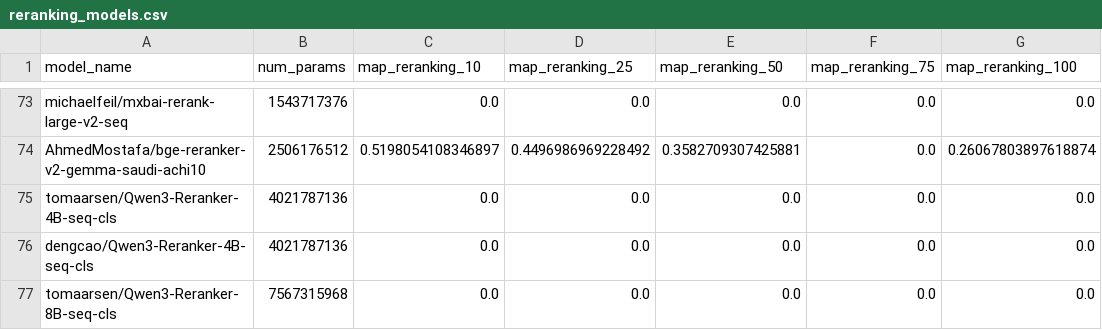
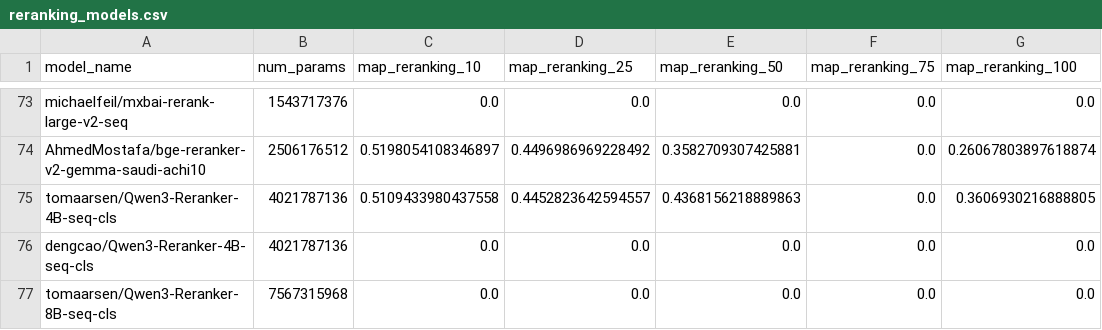
Before and after one commit to davidgc14/TalentCLEF-TaskA, a CSV file: models/results/massive evaluation reranking/reranking_models.csv, drawn as a sheet; only a part is shown, gaps mark what is left out.

Commit message:
feat: New MAP entry

```diff
--- a/models/results/massive evaluation reranking/reranking_models.csv
+++ b/models/results/massive evaluation reranking/reranking_models.csv
@@ -74,3 +74,3 @@ michaelfeil/mxbai-rerank-large-v2-seq,1543717376,0.0,0.0,0.0,0.0,0.0
 AhmedMostafa/bge-reranker-v2-gemma-saudi-achi10,2506176512,0.5198054108346897,0.4496986969228492,0.3582709307425881,0.0,0.26067803897618874
-tomaarsen/Qwen3-Reranker-4B-seq-cls,4021787136,0.0,0.0,0.0,0.0,0.0
+tomaarsen/Qwen3-Reranker-4B-seq-cls,4021787136,0.5109433980437558,0.4452823642594557,0.4368156218889863,0.0,0.3606930216888805
 dengcao/Qwen3-Reranker-4B-seq-cls,4021787136,0.0,0.0,0.0,0.0,0.0
```
